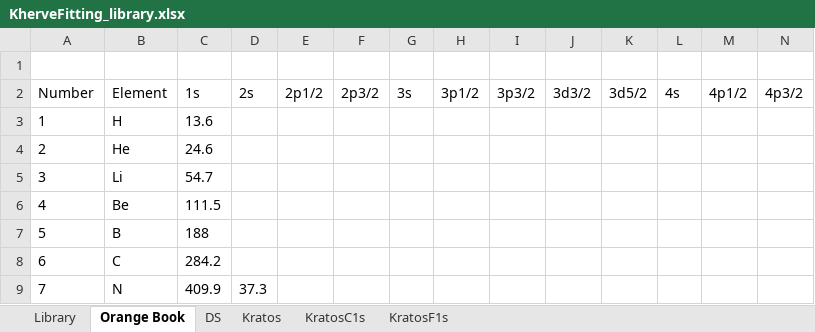
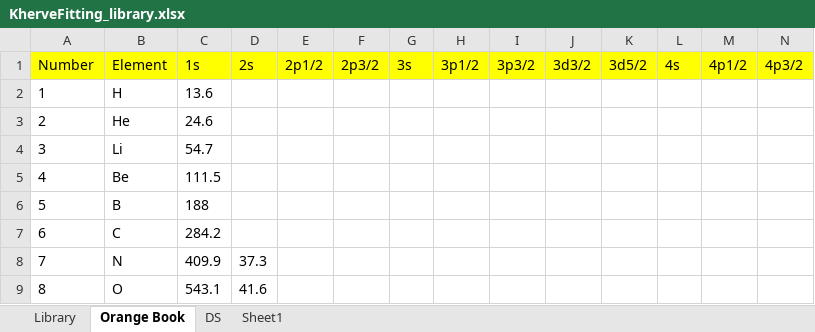
Before and after one commit to KherveFitting/KherveFitting, an Excel workbook: KherveFitting_library.xlsx, sheet Orange Book, drawn as a sheet; only a part is shown; the shorter side is filled out with more unchanged rows; values as stored, in another font and other column widths than the file's, no borders; removed rows and columns are numbered as before the commit, all else as after; rows hold the shown columns only; the diff covers the shown part only; the diff names each change by its address in the sheet, - before the commit and + after, or states it on an @@ line.

```diff
--- a/KherveFitting_library.xlsx (sheet Orange Book)
+++ b/KherveFitting_library.xlsx (sheet Orange Book)
-sheet tab: Kratos
-sheet tab: KratosC1s
-sheet tab: KratosF1s
+sheet tab: Sheet1
-row 1: (empty)
-A1:N1 fill: none
+A1:N1 fill: #FFFF00
```
Also changed, not shown: cell formats elsewhere in this sheet, sheet Library, formulas that keep their value, 4 other files.
